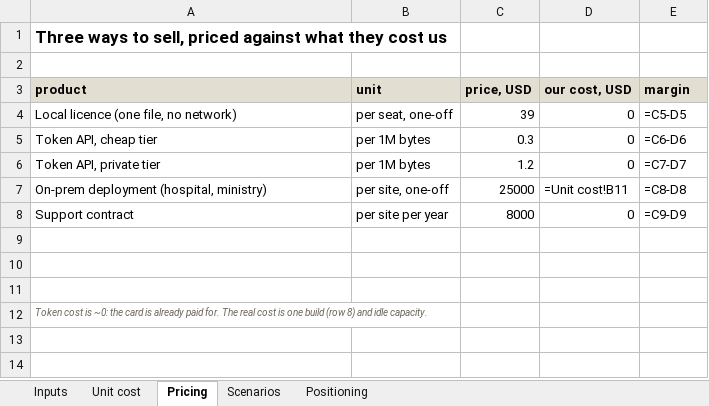
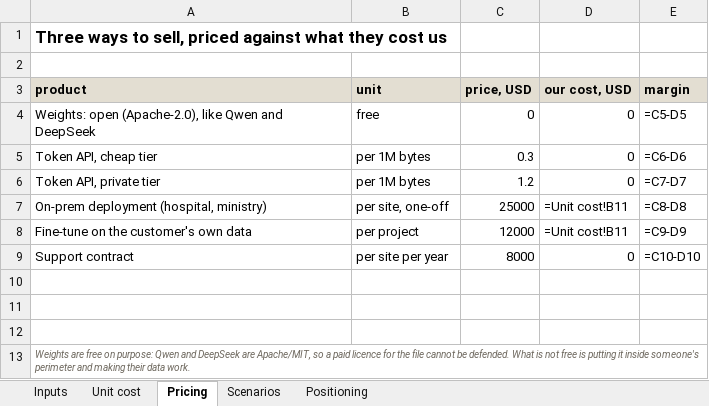
Before and after one commit to sehaxe/dormouse, an Excel workbook: site/business/model.xlsx, sheet Pricing, drawn as a sheet; values as stored, in another font and other column widths than the file's, no borders; formulas without a stored value are shown as written; removed rows and columns are numbered as before the commit, all else as after; the diff names each change by its address in the sheet, - before the commit and + after, or states it on an @@ line.

Commit message:
business: the file is free, the deployment is the product
Qwen and DeepSeek ship Apache/MIT weights, so a paid licence for our file cannot be defended. The workbook now prices deployment, fine-tuning on customer data, and support — the three things that cannot be downloaded.

```diff
--- a/site/business/model.xlsx (sheet Pricing)
+++ b/site/business/model.xlsx (sheet Pricing)
-row 4: Local licence (one file, no network) | per seat, one-off | 39 | 0 | =C5-D5
+row 4: Weights: open (Apache-2.0), like Qwen and DeepSeek | free | 0 | 0 | =C5-D5
+row 8: Fine-tune on the customer's own data | per project | 12000 | =Unit cost!B11 | =C9-D9
-E9 (margin): =C9-D9
+E9 (margin): =C10-D10
-A13 (product): Token cost is ~0: the card is already paid for. The real cost is one build (row 8) and idle capacity.
+A13 (product): Weights are free on purpose: Qwen and DeepSeek are Apache/MIT, so a paid licence for the file cannot be defended. What is not free is putting it inside someone's perimeter and making their data work.
```
Also changed, not shown: sheet Scenarios, 2 other files.
